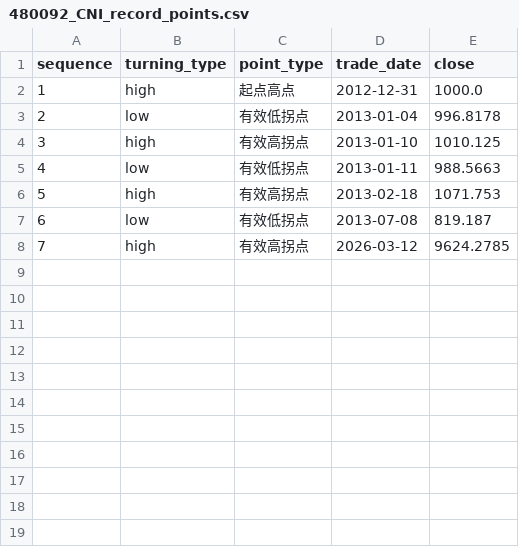
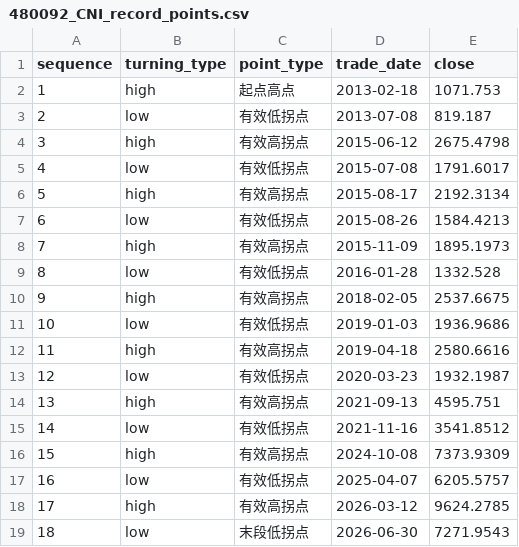
Before and after one commit to imherro/MyInvestTest, a CSV file: output/480092_CNI_record_points.csv, drawn as a sheet; removed rows and columns are numbered as before the commit, all else as after; the diff names each change by its address in the sheet, - before the commit and + after, or states it on an @@ line.

Commit message:
Use reversal threshold for CNI turning points

```diff
--- a/output/480092_CNI_record_points.csv
+++ b/output/480092_CNI_record_points.csv
-row 2: 1 | high | 起点高点 | 2012-12-31 | 1000.0
-row 3: 2 | low | 有效低拐点 | 2013-01-04 | 996.8178
-row 4: 3 | high | 有效高拐点 | 2013-01-10 | 1010.125
-row 5: 4 | low | 有效低拐点 | 2013-01-11 | 988.5663
@@ column A (sequence) renumbered between rows 2 and 18 @@
-C2 (point_type): 有效高拐点
+C2 (point_type): 起点高点
+row 4: 3 | high | 有效高拐点 | 2015-06-12 | 2675.4798
+row 5: 4 | low | 有效低拐点 | 2015-07-08 | 1791.6017
+row 6: 5 | high | 有效高拐点 | 2015-08-17 | 2192.3134
+row 7: 6 | low | 有效低拐点 | 2015-08-26 | 1584.4213
+row 8: 7 | high | 有效高拐点 | 2015-11-09 | 1895.1973
+row 9: 8 | low | 有效低拐点 | 2016-01-28 | 1332.528
+row 10: 9 | high | 有效高拐点 | 2018-02-05 | 2537.6675
+row 11: 10 | low | 有效低拐点 | 2019-01-03 | 1936.9686
+row 12: 11 | high | 有效高拐点 | 2019-04-18 | 2580.6616
+row 13: 12 | low | 有效低拐点 | 2020-03-23 | 1932.1987
+row 14: 13 | high | 有效高拐点 | 2021-09-13 | 4595.751
+row 15: 14 | low | 有效低拐点 | 2021-11-16 | 3541.8512
+row 16: 15 | high | 有效高拐点 | 2024-10-08 | 7373.9309
+row 17: 16 | low | 有效低拐点 | 2025-04-07 | 6205.5757
+row 19: 18 | low | 末段低拐点 | 2026-06-30 | 7271.9543
```
Also changed, not shown: output/480092_CNI_daily.csv, output/a_share_free_cash_flow_total_return.csv, 4 other files.
